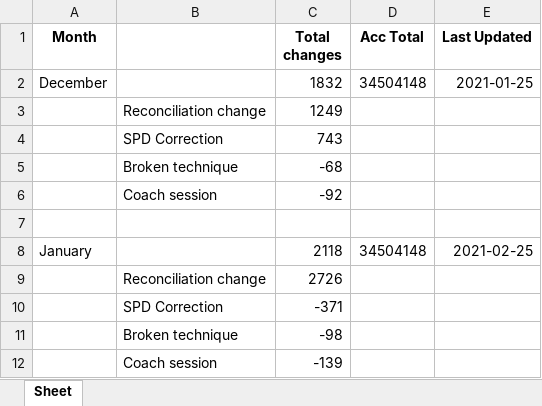
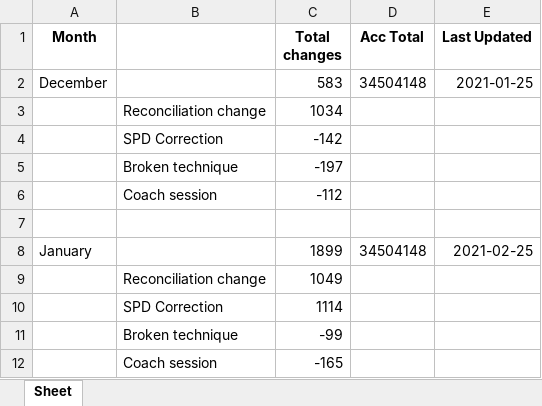
Before and after one commit to A-Zorg/msw_api, an Excel workbook: base/data_set/account_data_template.xlsx, sheet Sheet, drawn as a sheet; values as stored, in another font and other column widths than the file's, no borders; the diff names each change by its address in the sheet, - before the commit and + after, or states it on an @@ line.

```diff
--- a/base/data_set/account_data_template.xlsx (sheet Sheet)
+++ b/base/data_set/account_data_template.xlsx (sheet Sheet)
-C2 (Total changes): 1832
+C2 (Total changes): 583
-C3 (Total changes): 1249
+C3 (Total changes): 1034
-C4 (Total changes): 743
+C4 (Total changes): -142
-C5 (Total changes): -68
+C5 (Total changes): -197
-C6 (Total changes): -92
+C6 (Total changes): -112
-C8 (Total changes): 2118
+C8 (Total changes): 1899
-C9 (Total changes): 2726
+C9 (Total changes): 1049
-C10 (Total changes): -371
+C10 (Total changes): 1114
-C11 (Total changes): -98
+C11 (Total changes): -99
-C12 (Total changes): -139
+C12 (Total changes): -165
```
Also changed, not shown: base/data_set/account_data.xlsx, base/data_set/account_queue.xlsx, 53 other files.
